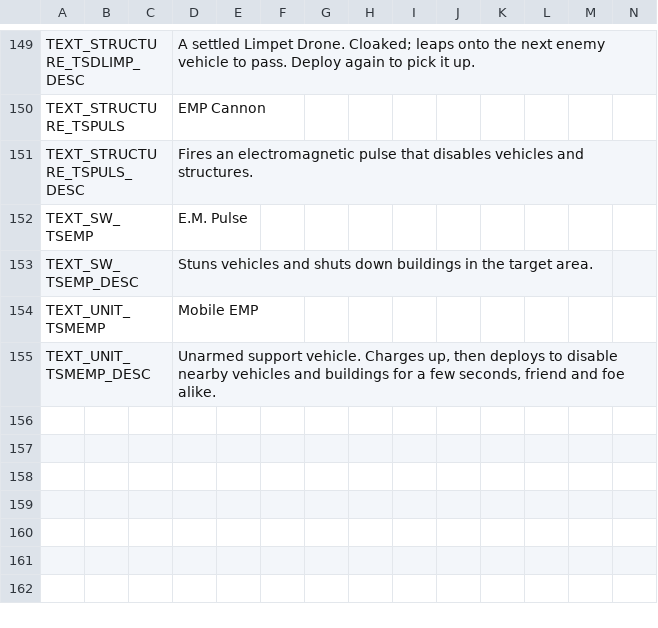
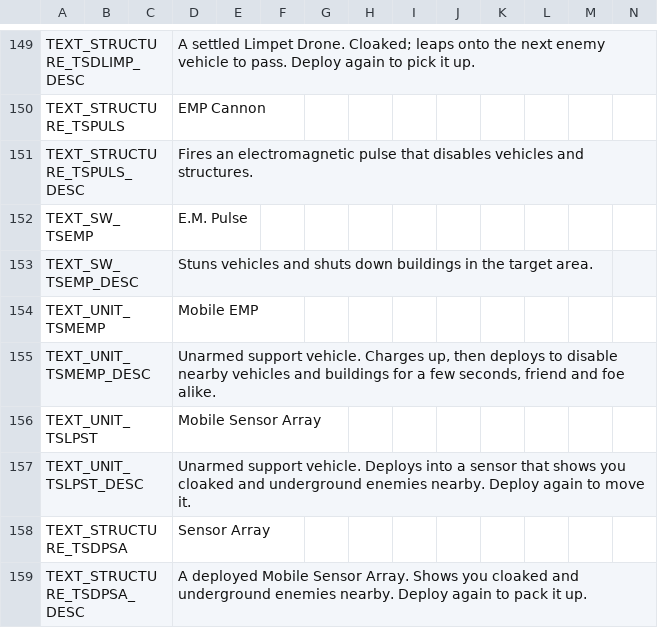
Before and after one commit to gibbo101/cnc-ra-tiberian-factions, a CSV file: resources/remaster_mods/Vanilla_RA/Data/ModText.csv, drawn as a sheet; only a part is shown, gaps mark what is left out; rows hold the shown columns only; the diff names each change by its address in the sheet, - before the commit and + after, or states it on an @@ line.

Commit message:
Mobile Sensor Array: shows its owner cloaked and underground enemies
The TS support vehicle turns south-east and deploys into a sensor. Within 25 cells, cloaked
and buried enemies become visible to the sensor's owner and allies alone: each is drawn a
second time, see-through and in its own colour, for that house only, with its radar dot, and
EVA announces the first sighting of each with a radar ping. The unit itself never decloaks.
Cloaked enemies it shows can be targeted, and the cursor over them offers the attack; buried
ones stay out of reach, as in TS. The sensor packs back into the vehicle on a deploy or move
order, sharing the Limpet Mine's pack-up path, drag-selects like a unit and cannot be
repaired. The EMP Cannon joins the map editor's manifest, missed when it was added.

```diff
--- a/resources/remaster_mods/Vanilla_RA/Data/ModText.csv
+++ b/resources/remaster_mods/Vanilla_RA/Data/ModText.csv
+row 156: TEXT_UNIT_TSLPST |  |  | Mobile Sensor Array
+row 157: TEXT_UNIT_TSLPST_DESC |  |  | Unarmed support vehicle. Deploys into a sensor that shows you cloaked and underground enemies nearby. Deploy again to move it.
+row 158: TEXT_STRUCTURE_TSDPSA |  |  | Sensor Array
+row 159: TEXT_STRUCTURE_TSDPSA_DESC |  |  | A deployed Mobile Sensor Array. Shows you cloaked and underground enemies nearby. Deploy again to pack it up.
```
Also changed, not shown: 35 other files.
